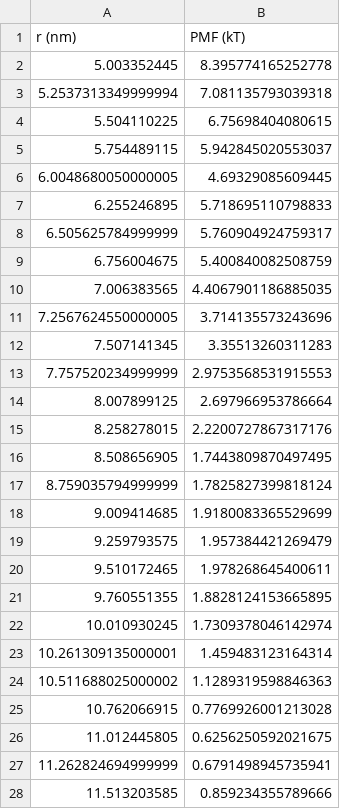
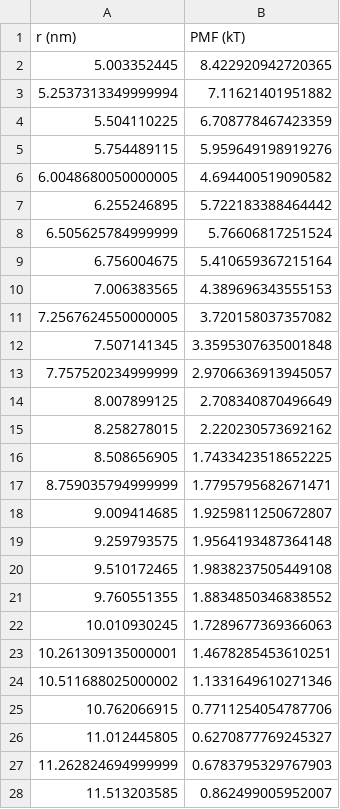
Before and after one commit to ZhangGroup-MITChemistry/tetra-nucl-msm, a CSV file: microstate-reweight-nrl-177/reweight-results/d23_pmf.csv, drawn as a sheet; only a part is shown; the diff covers the shown part only.

```diff
--- a/microstate-reweight-nrl-177/reweight-results/d23_pmf.csv
+++ b/microstate-reweight-nrl-177/reweight-results/d23_pmf.csv
@@ -1,28 +1,28 @@
 r (nm),PMF (kT)
-5.003352445,8.395774165252778
-5.2537313349999994,7.081135793039318
-5.504110225,6.75698404080615
-5.754489115,5.942845020553037
-6.0048680050000005,4.69329085609445
-6.255246895,5.718695110798833
-6.505625784999999,5.760904924759317
-6.756004675,5.400840082508759
-7.006383565,4.4067901186885035
-7.2567624550000005,3.714135573243696
-7.507141345,3.35513260311283
-7.757520234999999,2.9753568531915553
-8.007899125,2.697966953786664
-8.258278015,2.2200727867317176
-8.508656905,1.7443809870497495
-8.759035794999999,1.7825827399818124
-9.009414685,1.9180083365529699
-9.259793575,1.957384421269479
-9.510172465,1.978268645400611
-9.760551355,1.8828124153665895
-10.010930245,1.7309378046142974
-10.261309135000001,1.459483123164314
-10.511688025000002,1.1289319598846363
-10.762066915,0.7769926001213028
-11.012445805,0.6256250592021675
-11.262824694999999,0.6791498945735941
-11.513203585,0.859234355789666
+5.003352445,8.422920942720365
+5.2537313349999994,7.11621401951882
+5.504110225,6.708778467423359
+5.754489115,5.959649198919276
+6.0048680050000005,4.694400519090582
+6.255246895,5.722183388464442
+6.505625784999999,5.76606817251524
+6.756004675,5.410659367215164
+7.006383565,4.389696343555153
+7.2567624550000005,3.720158037357082
+7.507141345,3.3595307635001848
+7.757520234999999,2.9706636913945057
+8.007899125,2.708340870496649
+8.258278015,2.220230573692162
+8.508656905,1.7433423518652225
+8.759035794999999,1.7795795682671471
+9.009414685,1.9259811250672807
+9.259793575,1.9564193487364148
+9.510172465,1.9838237505449108
+9.760551355,1.8834850346838552
+10.010930245,1.7289677369366063
+10.261309135000001,1.4678285453610251
+10.511688025000002,1.1331649610271346
+10.762066915,0.7711254054787706
+11.012445805,0.6270877769245327
+11.262824694999999,0.6783795329767903
+11.513203585,0.862499005952007
```
Also changed, not shown: 72 edited cells elsewhere in this file, 4 other files.
